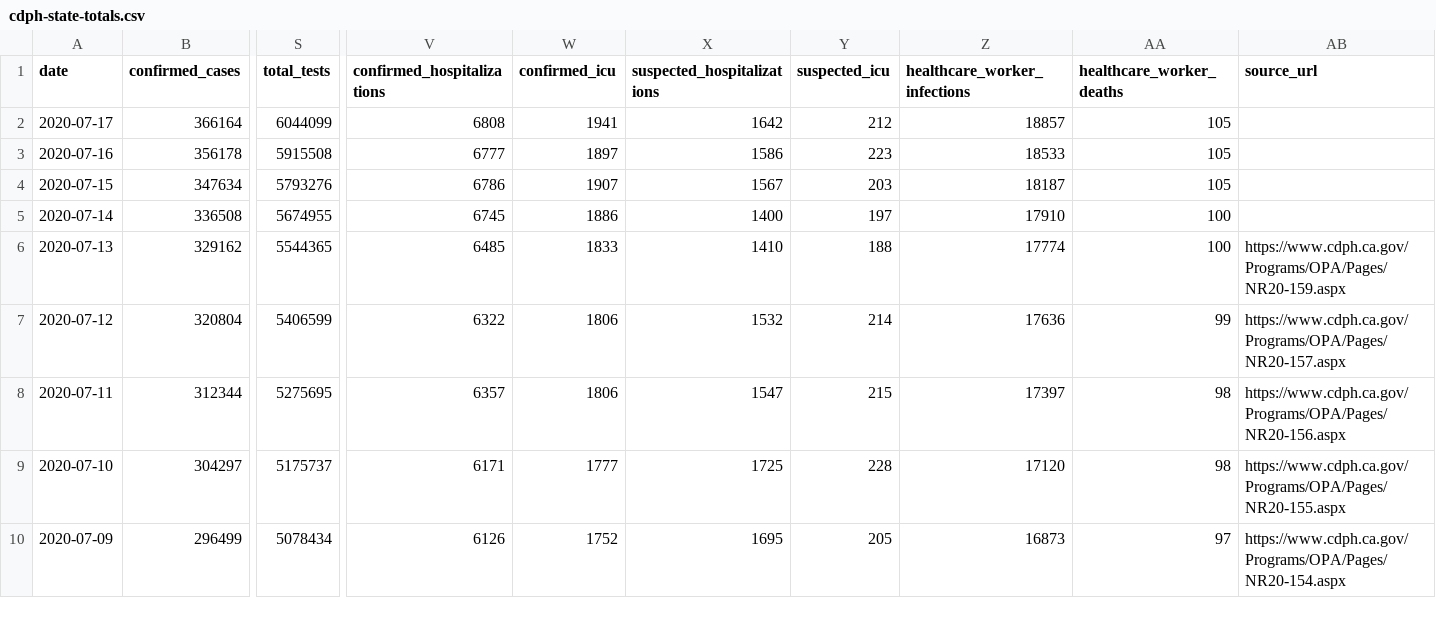
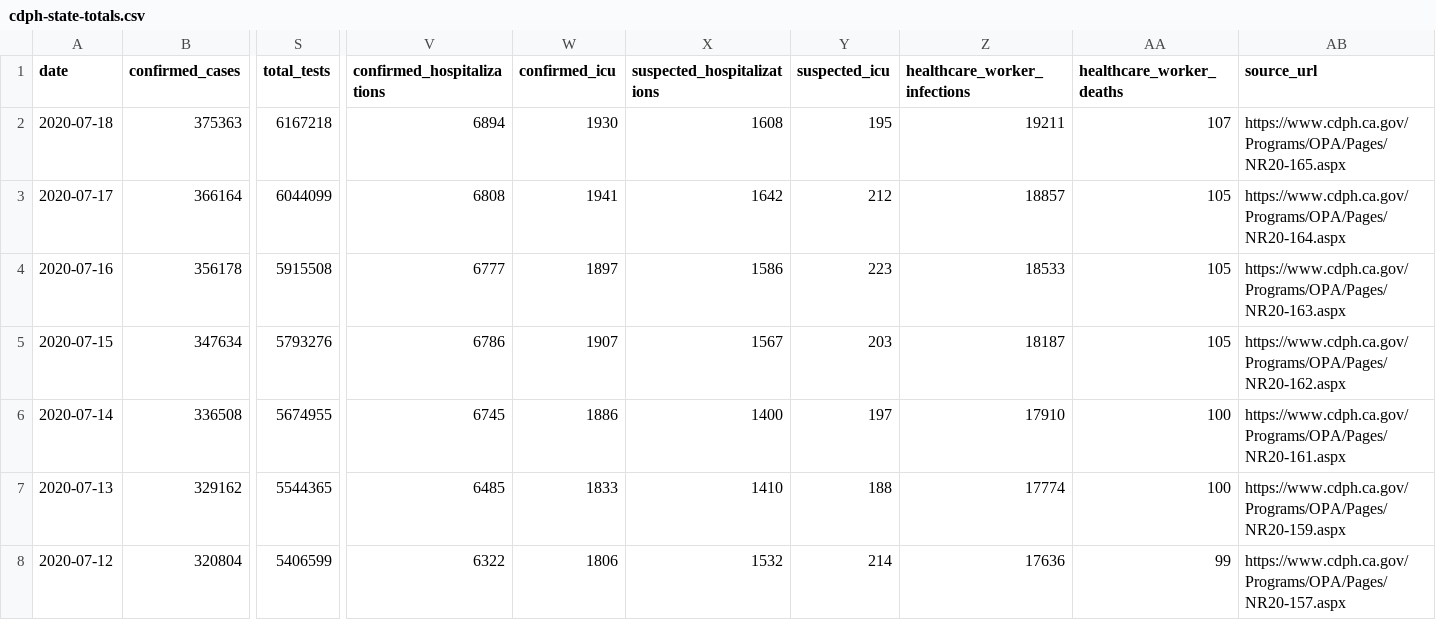
Before and after one commit to datadesk/california-coronavirus-data, a CSV file: cdph-state-totals.csv, drawn as a sheet; only a part is shown, gaps mark what is left out; the shorter side is filled out with more unchanged rows; addresses are those after the commit; rows hold the shown columns only; the diff names each change by its address in the sheet, - before the commit and + after, or states it on an @@ line.

```diff
--- a/cdph-state-totals.csv
+++ b/cdph-state-totals.csv
+row 2: 2020-07-18 | 375363 | 6167218 | 6894 | 1930 | 1608 | 195 | 19211 | 107 | https://www.cdph.ca.gov/Programs/OPA/Pages/NR20-165.aspx
-AB3 (source_url): (empty)
+AB3 (source_url): https://www.cdph.ca.gov/Programs/OPA/Pages/NR20-164.aspx
-AB4 (source_url): (empty)
+AB4 (source_url): https://www.cdph.ca.gov/Programs/OPA/Pages/NR20-163.aspx
-AB5 (source_url): (empty)
+AB5 (source_url): https://www.cdph.ca.gov/Programs/OPA/Pages/NR20-162.aspx
-AB6 (source_url): (empty)
+AB6 (source_url): https://www.cdph.ca.gov/Programs/OPA/Pages/NR20-161.aspx
```
Also changed, not shown: cdph-hospital-patient-county-totals.csv, cdph-race-ethnicity.csv, 6 other files.
